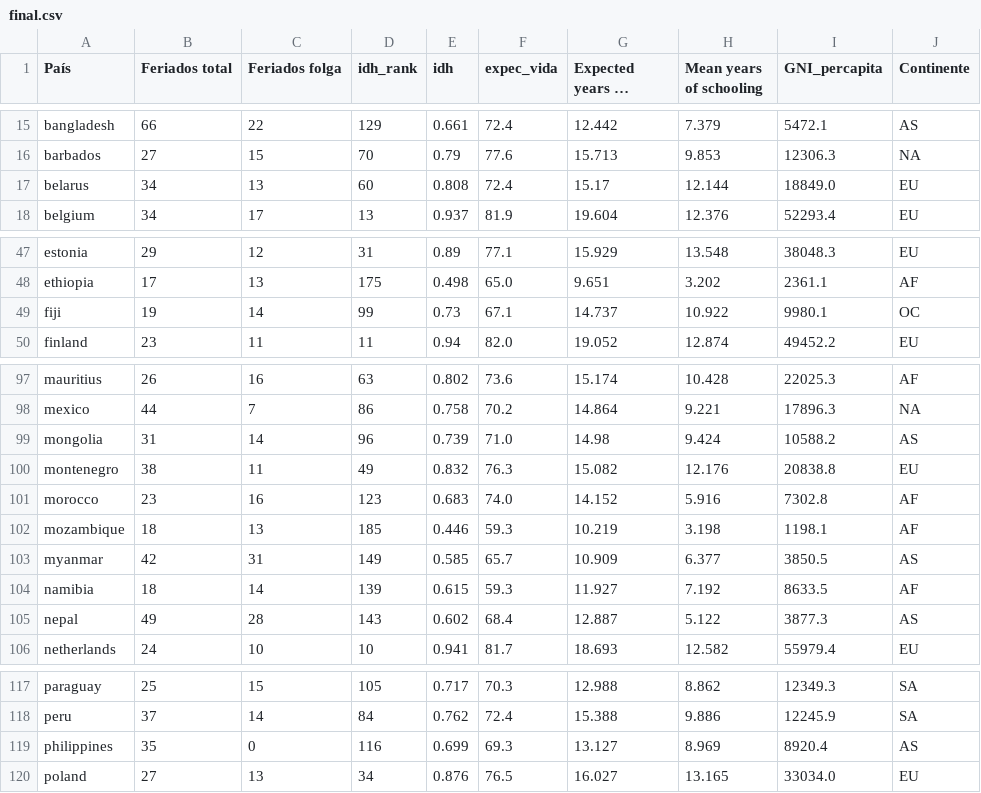
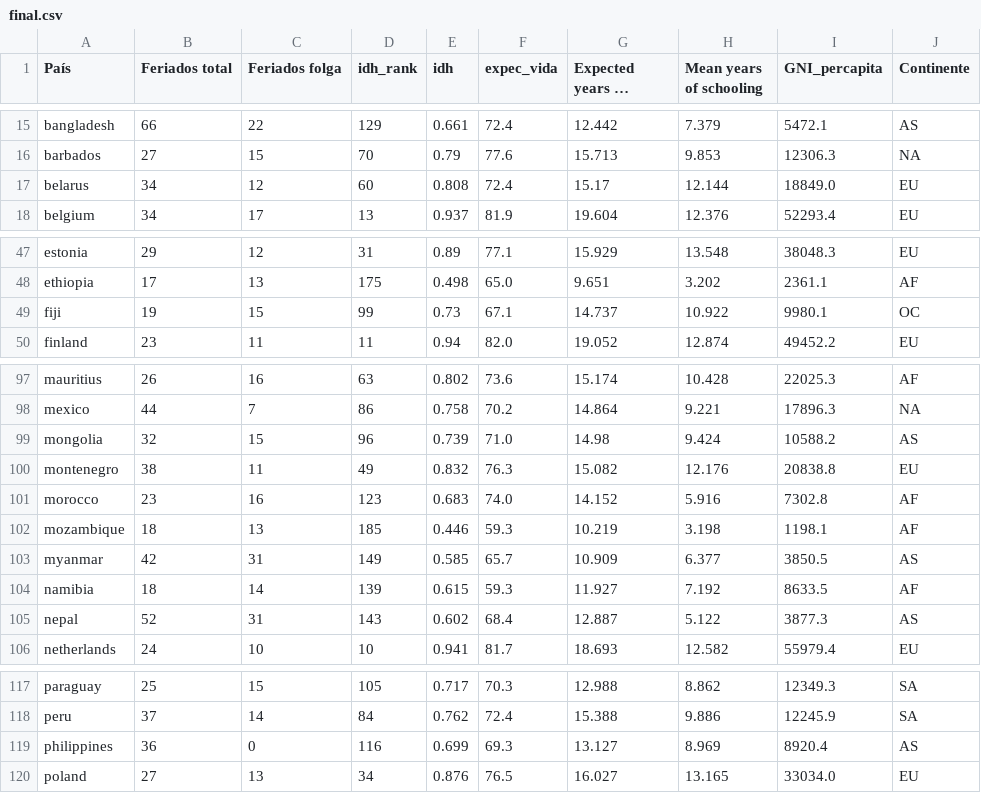
Before and after one commit to Valete-y/Holidays, a CSV file: 02_Tratamento_dos_dados/final.csv, drawn as a sheet; only a part is shown, gaps mark what is left out; long unchanged cells end in …; the diff covers the shown part only.

```diff
--- a/02_Tratamento_dos_dados/final.csv
+++ b/02_Tratamento_dos_dados/final.csv
@@ -16,3 +16,3 @@ bangladesh,66,22,129,0.661,72.4,12.442,7.379,5472.1,AS
 barbados,27,15,70,0.79,77.6,15.713,9.853,12306.3,NA
-belarus,34,13,60,0.808,72.4,15.17,12.144,18849.0,EU
+belarus,34,12,60,0.808,72.4,15.17,12.144,18849.0,EU
 belgium,34,17,13,0.937,81.9,19.604,12.376,52293.4,EU
@@ -48,3 +48,3 @@ estonia,29,12,31,0.89,77.1,15.929,13.548,38048.3,EU
 ethiopia,17,13,175,0.498,65.0,9.651,3.202,2361.1,AF
-fiji,19,14,99,0.73,67.1,14.737,10.922,9980.1,OC
+fiji,19,15,99,0.73,67.1,14.737,10.922,9980.1,OC
 finland,23,11,11,0.94,82.0,19.052,12.874,49452.2,EU
@@ -98,3 +98,3 @@ mauritius,26,16,63,0.802,73.6,15.174,10.428,22025.3,AF
 mexico,44,7,86,0.758,70.2,14.864,9.221,17896.3,NA
-mongolia,31,14,96,0.739,71.0,14.98,9.424,10588.2,AS
+mongolia,32,15,96,0.739,71.0,14.98,9.424,10588.2,AS
 montenegro,38,11,49,0.832,76.3,15.082,12.176,20838.8,EU
@@ -104,3 +104,3 @@ myanmar,42,31,149,0.585,65.7,10.909,6.377,3850.5,AS
 namibia,18,14,139,0.615,59.3,11.927,7.192,8633.5,AF
-nepal,49,28,143,0.602,68.4,12.887,5.122,3877.3,AS
+nepal,52,31,143,0.602,68.4,12.887,5.122,3877.3,AS
 netherlands,24,10,10,0.941,81.7,18.693,12.582,55979.4,EU
@@ -118,3 +118,3 @@ paraguay,25,15,105,0.717,70.3,12.988,8.862,12349.3,SA
 peru,37,14,84,0.762,72.4,15.388,9.886,12245.9,SA
-philippines,35,0,116,0.699,69.3,13.127,8.969,8920.4,AS
+philippines,36,0,116,0.699,69.3,13.127,8.969,8920.4,AS
 poland,27,13,34,0.876,76.5,16.027,13.165,33034.0,EU
```
Also changed, not shown: 15 edited cells elsewhere in this file.
